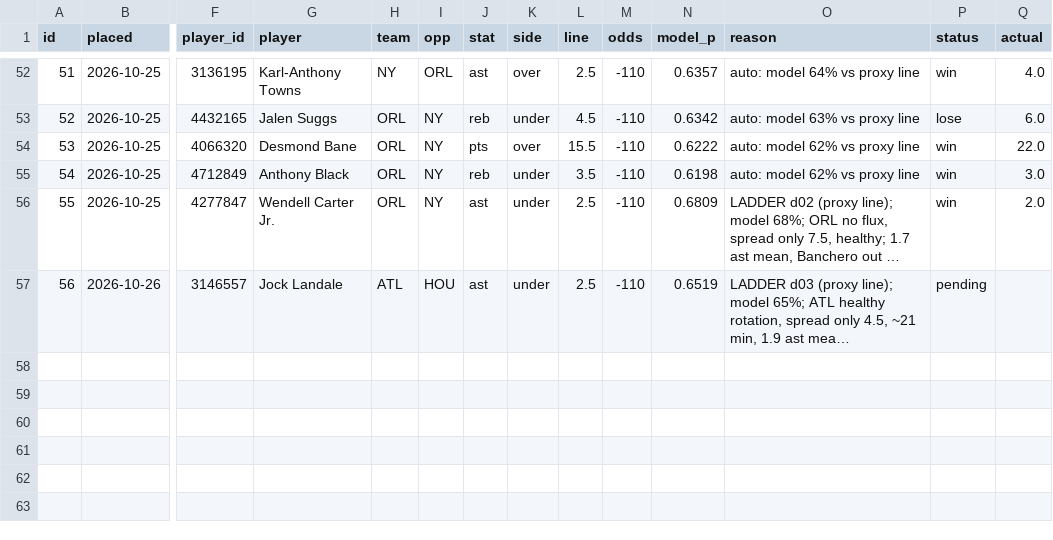
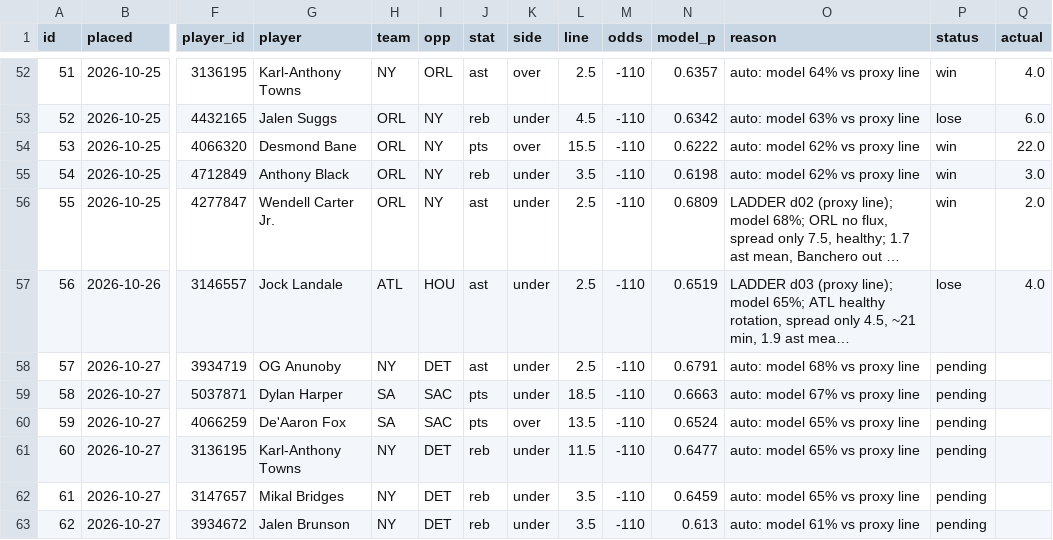
Before and after one commit to Sleepyad/nba-edge, a CSV file: data/paper_bets.csv, drawn as a sheet; only a part is shown, gaps mark what is left out; long unchanged cells end in …; rows hold the shown columns only; the diff names each change by its address in the sheet, - before the commit and + after, or states it on an @@ line.

```diff
--- a/data/paper_bets.csv
+++ b/data/paper_bets.csv
-P57 (status): pending
+P57 (status): lose
-Q57 (actual): (empty)
+Q57 (actual): 4.0
+row 58: 57 | 2026-10-27 | 3934719 | OG Anunoby | NY | DET | ast | under | 2.5 | -110 | 0.6791 | auto: model 68% vs proxy line | pending
+row 59: 58 | 2026-10-27 | 5037871 | Dylan Harper | SA | SAC | pts | under | 18.5 | -110 | 0.6663 | auto: model 67% vs proxy line | pending
+row 60: 59 | 2026-10-27 | 4066259 | De'Aaron Fox | SA | SAC | pts | over | 13.5 | -110 | 0.6524 | auto: model 65% vs proxy line | pending
+row 61: 60 | 2026-10-27 | 3136195 | Karl-Anthony Towns | NY | DET | reb | under | 11.5 | -110 | 0.6477 | auto: model 65% vs proxy line | pending
+row 62: 61 | 2026-10-27 | 3147657 | Mikal Bridges | NY | DET | reb | under | 3.5 | -110 | 0.6459 | auto: model 65% vs proxy line | pending
+row 63: 62 | 2026-10-27 | 3934672 | Jalen Brunson | NY | DET | reb | under | 3.5 | -110 | 0.613 | auto: model 61% vs proxy line | pending
```
Also changed, not shown: data/games.csv, data/lines.csv, 7 other files.
